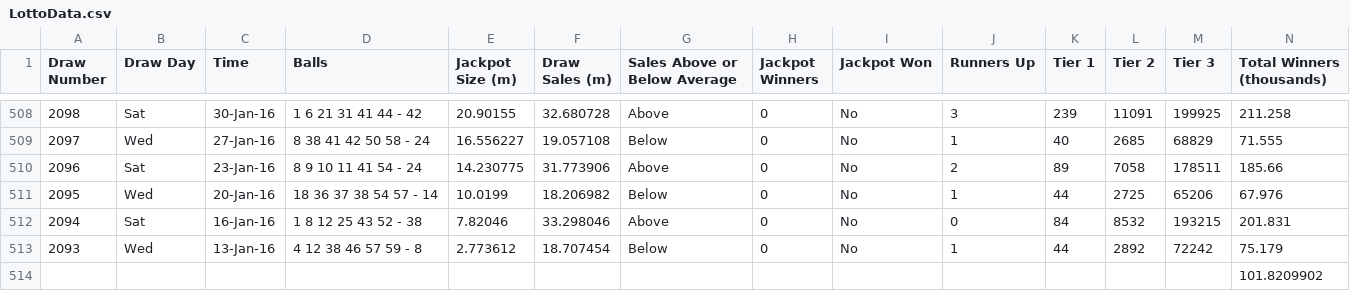
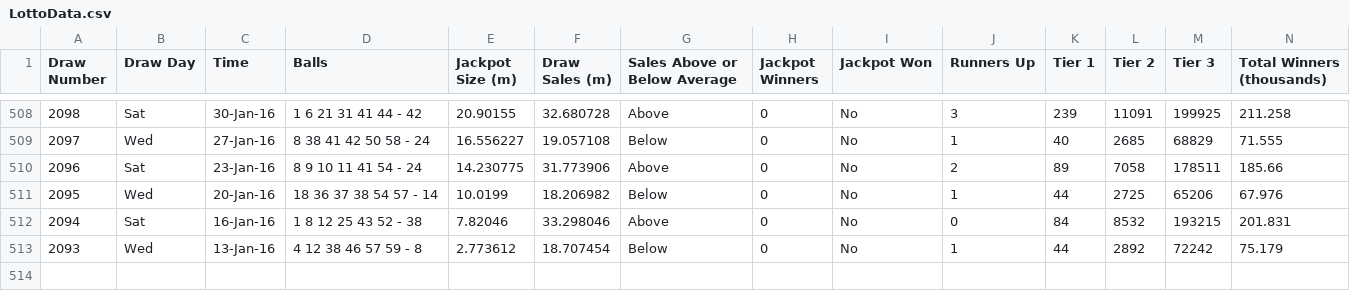
Before and after one commit to chalKlin/DataVis-proj-data, a CSV file: LottoData.csv, drawn as a sheet; only a part is shown, gaps mark what is left out; rows hold the shown columns only; the diff names each change by its address in the sheet, - before the commit and + after, or states it on an @@ line.

Commit message:
Lotto Updates

```diff
--- a/LottoData.csv
+++ b/LottoData.csv
-row 514:  |  |  |  |  |  |  |  |  |  |  |  |  | 101.8209902
```
